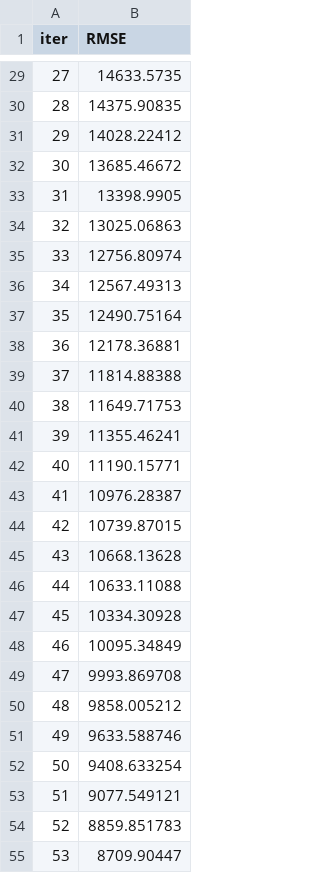
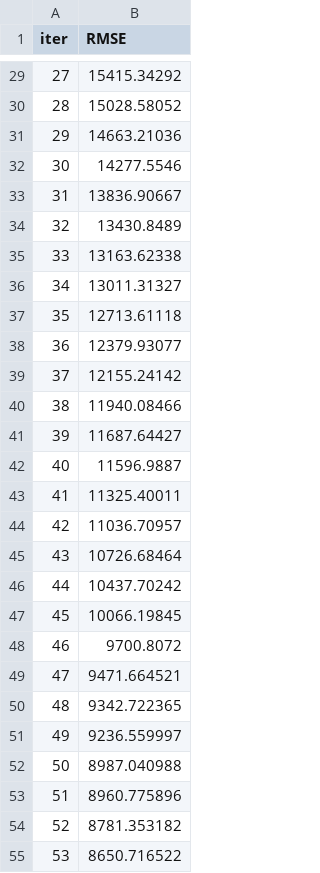
Before and after one commit to bassoonelephant/ames, a TSV file: catboost_info/fold-0/learn_error.tsv, drawn as a sheet; only a part is shown, gaps mark what is left out; the diff covers the shown part only.

```diff
--- a/catboost_info/fold-0/learn_error.tsv
+++ b/catboost_info/fold-0/learn_error.tsv
@@ -29,27 +29,27 @@ iter	RMSE
-27	14633.5735
-28	14375.90835
-29	14028.22412
-30	13685.46672
-31	13398.9905
-32	13025.06863
-33	12756.80974
-34	12567.49313
-35	12490.75164
-36	12178.36881
-37	11814.88388
-38	11649.71753
-39	11355.46241
-40	11190.15771
-41	10976.28387
-42	10739.87015
-43	10668.13628
-44	10633.11088
-45	10334.30928
-46	10095.34849
-47	9993.869708
-48	9858.005212
-49	9633.588746
-50	9408.633254
-51	9077.549121
-52	8859.851783
-53	8709.90447
+27	15415.34292
+28	15028.58052
+29	14663.21036
+30	14277.5546
+31	13836.90667
+32	13430.8489
+33	13163.62338
+34	13011.31327
+35	12713.61118
+36	12379.93077
+37	12155.24142
+38	11940.08466
+39	11687.64427
+40	11596.9887
+41	11325.40011
+42	11036.70957
+43	10726.68464
+44	10437.70242
+45	10066.19845
+46	9700.8072
+47	9471.664521
+48	9342.722365
+49	9236.559997
+50	8987.040988
+51	8960.775896
+52	8781.353182
+53	8650.716522
```
Also changed, not shown: 73 edited cells elsewhere in this file, catboost_info/fold-1/test_error.tsv, catboost_info/fold-1/time_left.tsv, 32 other files.
